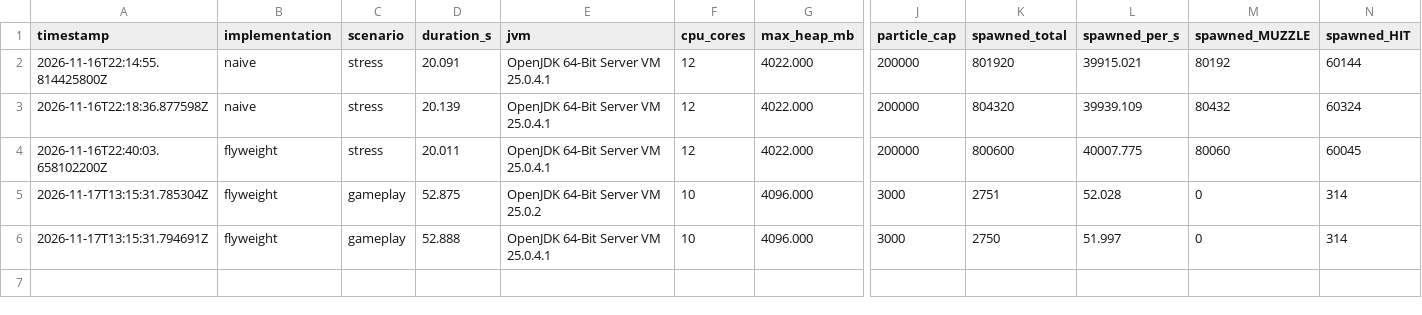
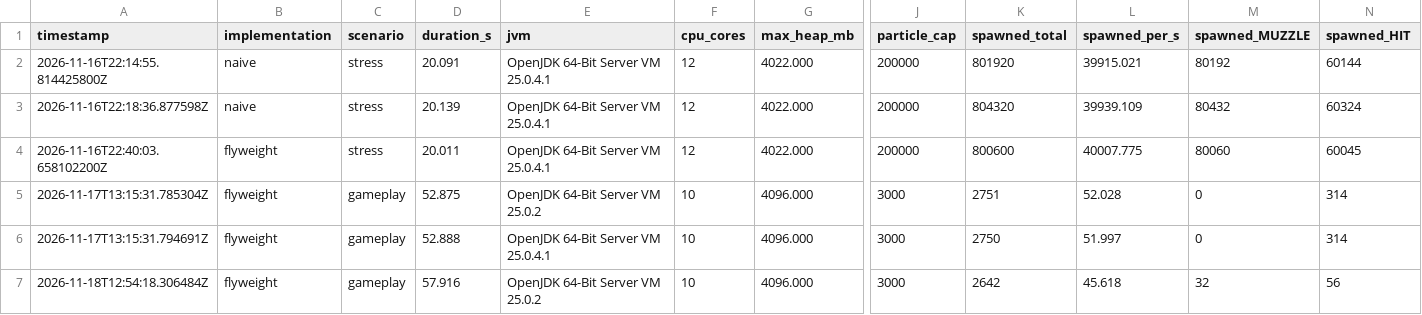
Before and after one commit to Titaliukas/Paskutinis-atsiskaitymas, a CSV file: particle-stats.csv, drawn as a sheet; only a part is shown, gaps mark what is left out; rows hold the shown columns only; the diff names each change by its address in the sheet, - before the commit and + after, or states it on an @@ line.

Commit message:
feat: add examinator implementation

```diff
--- a/particle-stats.csv
+++ b/particle-stats.csv
+row 7: 2026-11-18T12:54:18.306484Z | flyweight | gameplay | 57.916 | OpenJDK 64-Bit Server VM 25.0.2 | 10 | 4096.000 | 3000 | 2642 | 45.618 | 32 | 56
```
Also changed, not shown: 51 other files.
